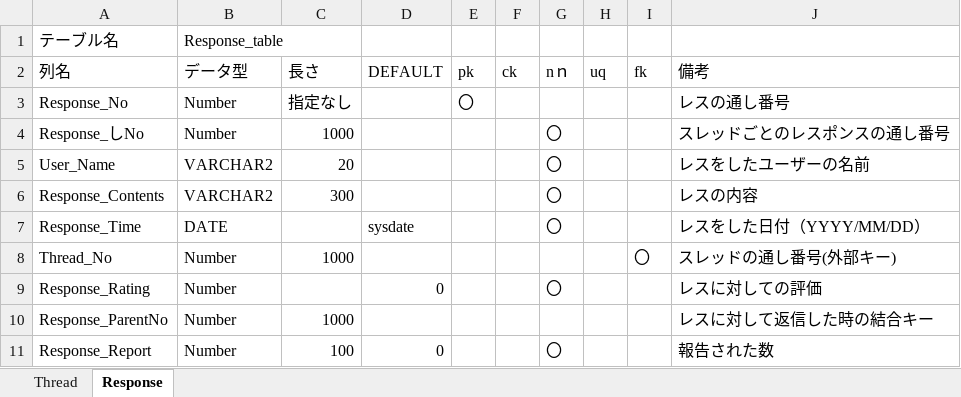
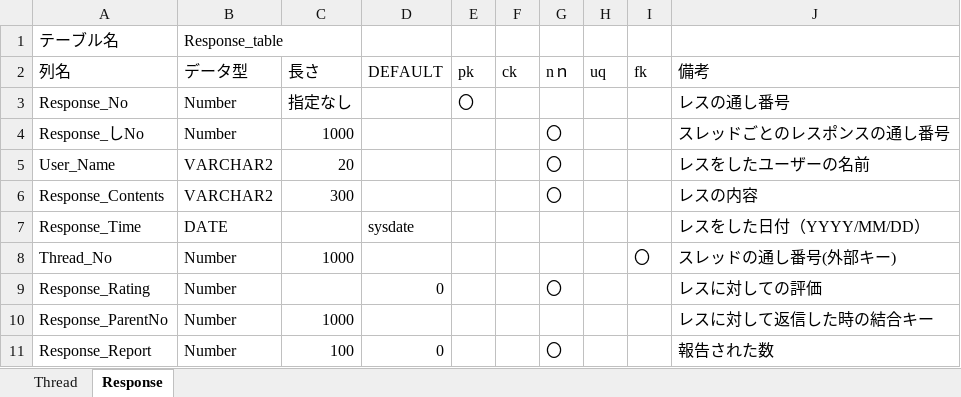
Before and after one commit to NS18304015/Usagi, an Excel workbook: rabbit.xlsx, sheet Response, drawn as a sheet; values as stored, in another font and other column widths than the file's, no borders; the diff names each change by its address in the sheet, - before the commit and + after, or states it on an @@ line.

Commit message:
no message

```diff
--- a/rabbit.xlsx (sheet Response)
+++ b/rabbit.xlsx (sheet Response)
-G7 (nｎ): 〇
+G7 (nｎ): (empty)
```
